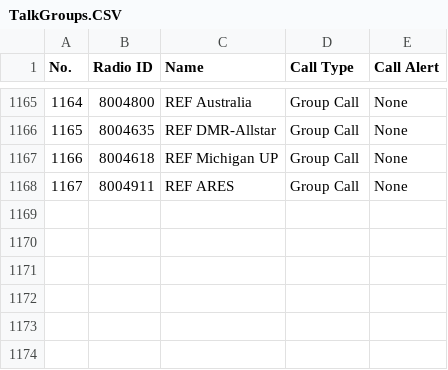
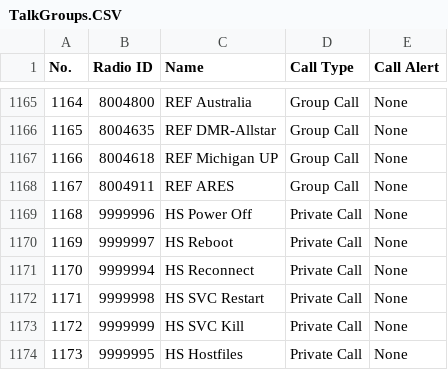
Before and after one commit to NI5I/Anytone-AT-D878UVII-Plus-Codeplug, a CSV file: Export-AnyTone_AT-D878UVII_Plus_v3.03_Mode-14/TalkGroups.CSV (was Export/TalkGroups.CSV), drawn as a sheet; only a part is shown, gaps mark what is left out.

```diff
--- a/Export/TalkGroups.CSV
+++ b/Export-AnyTone_AT-D878UVII_Plus_v3.03_Mode-14/TalkGroups.CSV
@@ -1168 +1168,7 @@
 "1167","8004911","REF ARES","Group Call","None"
+"1168","9999996","HS Power Off","Private Call","None"
+"1169","9999997","HS Reboot","Private Call","None"
+"1170","9999994","HS Reconnect","Private Call","None"
+"1171","9999998","HS SVC Restart","Private Call","None"
+"1172","9999999","HS SVC Kill","Private Call","None"
+"1173","9999995","HS Hostfiles","Private Call","None"
```
Also changed, not shown: Export-AnyTone_AT-D878UVII_Plus_v3.03_Mode-14/APRS.CSV, Export-AnyTone_AT-D878UVII_Plus_v3.03_Mode-14/Zone.CSV, 43 other files.
